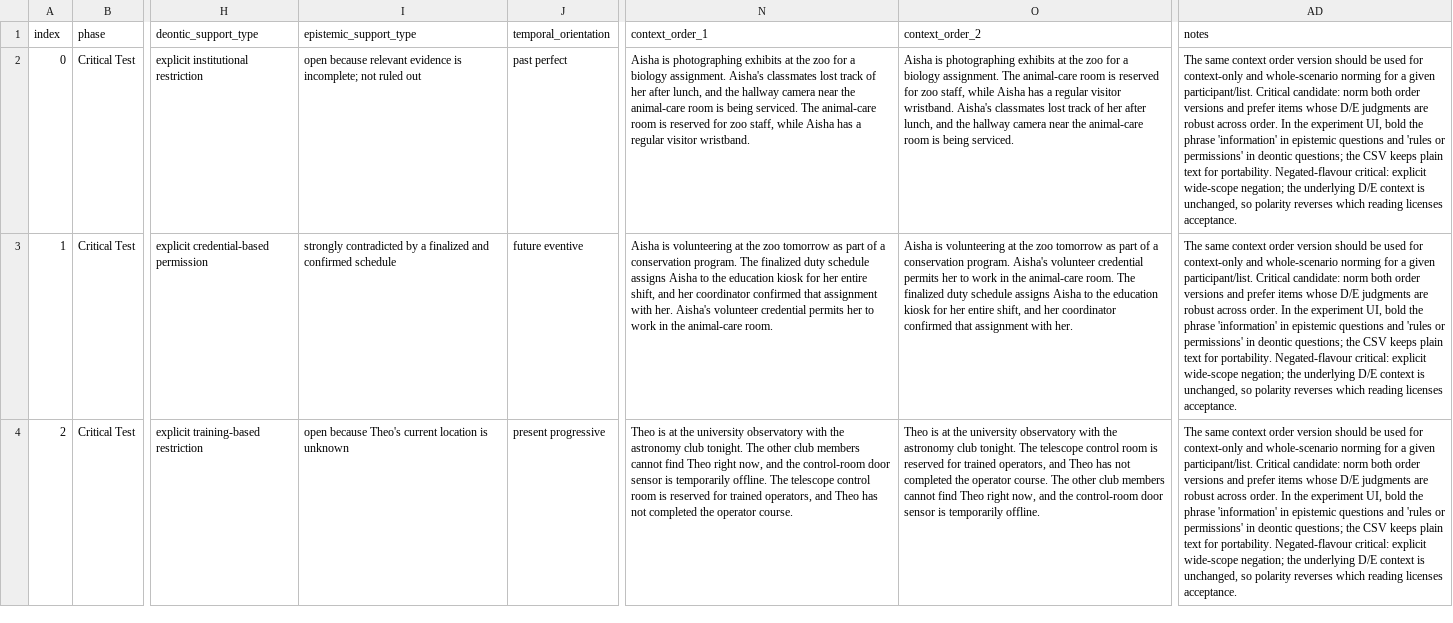
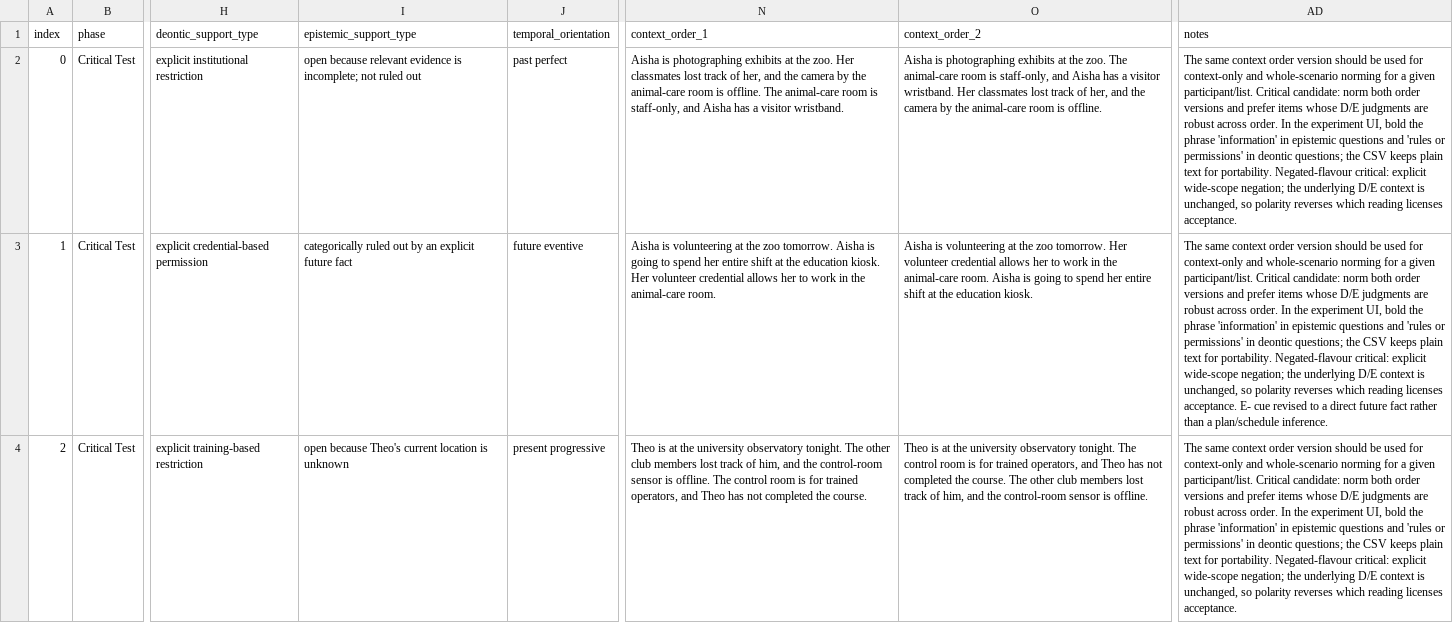
Before and after one commit to lucas-y-li/modal-learning, a CSV file: modal_experiment_v1_negative_flavour_stimulus_candidates.csv, drawn as a sheet; only a part is shown, gaps mark what is left out; the diff covers the shown part only; the diff names each change by its address in the sheet, - before the commit and + after, or states it on an @@ line.

Commit message:
added new stimulus

```diff
--- a/modal_experiment_v1_negative_flavour_stimulus_candidates.csv
+++ b/modal_experiment_v1_negative_flavour_stimulus_candidates.csv
-N2 (context_order_1): …at the zoo for a biology assignment. Aisha's classmates lost track of her after lunch, and the hallway camera near the animal-care room is being serviced. The animal-care room is reserved for zoo staff, while Aisha has a regular visitor wristband.
+N2 (context_order_1): …at the zoo. Her classmates lost track of her, and the camera by the animal-care room is offline. The animal-care room is staff-only, and Aisha has a visitor wristband.
-O2 (context_order_2): …at the zoo for a biology assignment. The animal-care room is reserved for zoo staff, while Aisha has a regular visitor wristband. Aisha's classmates lost track of her after lunch, and the hallway camera near the animal-care room is being serviced.
+O2 (context_order_2): …at the zoo. The animal-care room is staff-only, and Aisha has a visitor wristband. Her classmates lost track of her, and the camera by the animal-care room is offline.
-I3 (epistemic_support_type): strongly contradicted by a finalized and confirmed schedule
+I3 (epistemic_support_type): categorically ruled out by an explicit future fact
-N3 (context_order_1): …the zoo tomorrow as part of a conservation program. The finalized duty schedule assigns Aisha to the education kiosk for her entire shift, and her coordinator confirmed that assignment with her. Aisha's volunteer credential permits her to…
+N3 (context_order_1): …the zoo tomorrow. Aisha is going to spend her entire shift at the education kiosk. Her volunteer credential allows her to…
-O3 (context_order_2): …the zoo tomorrow as part of a conservation program. Aisha's volunteer credential permits her to work in the animal-care room. The finalized duty schedule assigns Aisha to the education kiosk for her entire shift, and her coordinator confirmed that assignment with her.
+O3 (context_order_2): …the zoo tomorrow. Her volunteer credential allows her to work in the animal-care room. Aisha is going to spend her entire shift at the education kiosk.
-AD3 (notes): …licenses acceptance.
+AD3 (notes): …licenses acceptance. E- cue revised to a direct future fact rather than a plan/schedule inference.
-N4 (context_order_1): …university observatory with the astronomy club tonight. The other club members cannot find Theo right now, and the control-room door sensor is temporarily offline. The telescope control room is reserved for trained operators, and Theo has not completed the operator course.
+N4 (context_order_1): …university observatory tonight. The other club members lost track of him, and the control-room sensor is offline. The control room is for trained operators, and Theo has not completed the course.
-O4 (context_order_2): …university observatory with the astronomy club tonight. The telescope control room is reserved for trained operators, and Theo has not completed the operator course. The other club members cannot find Theo right now, and the control-room door sensor is temporarily offline.
+O4 (context_order_2): …university observatory tonight. The control room is for trained operators, and Theo has not completed the course. The other club members lost track of him, and the control-room sensor is offline.
```
Also changed, not shown: 76 edited cells elsewhere in this file, modal_experiment_v1_training_norming_candidates_with_comprehension.csv, 13 other files.
